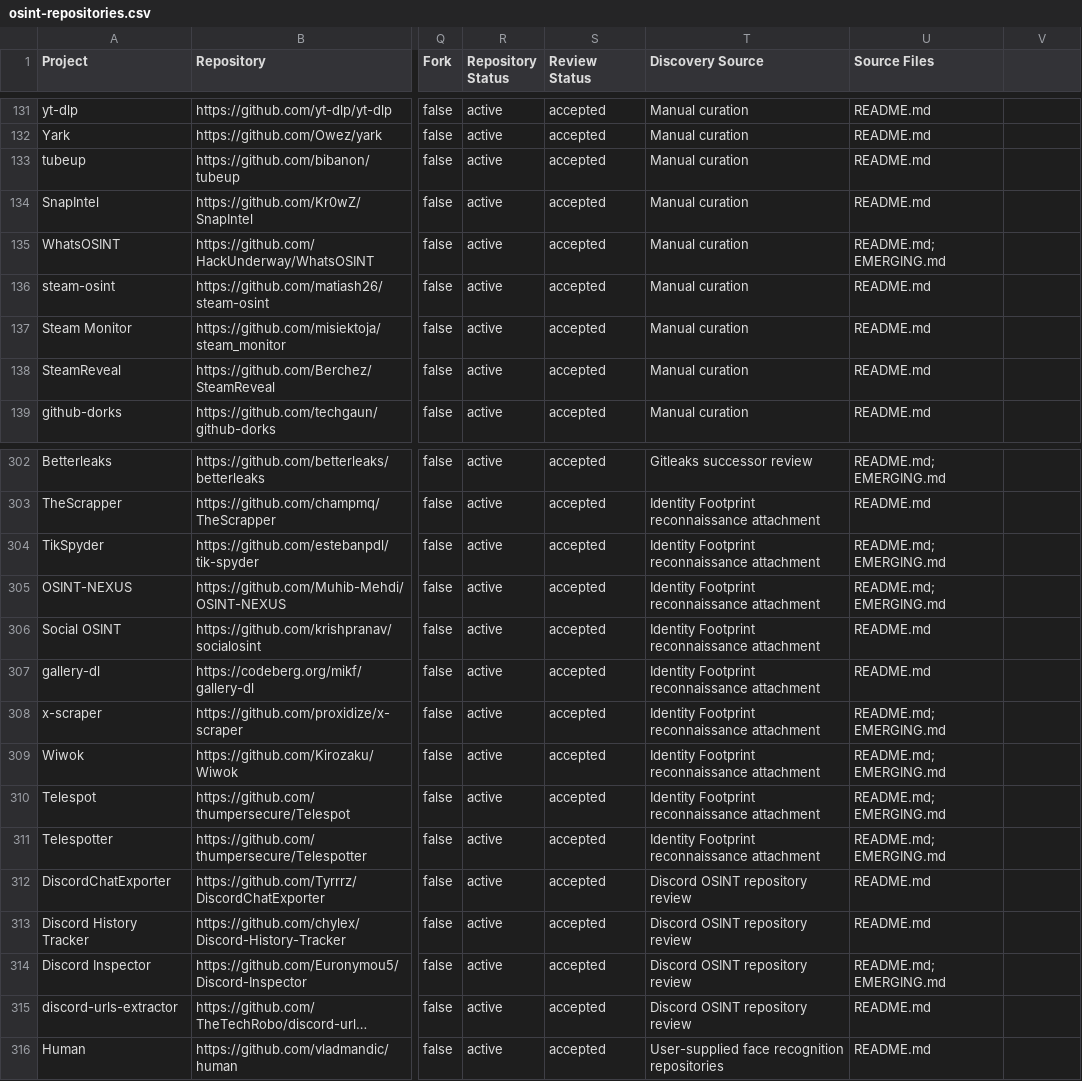
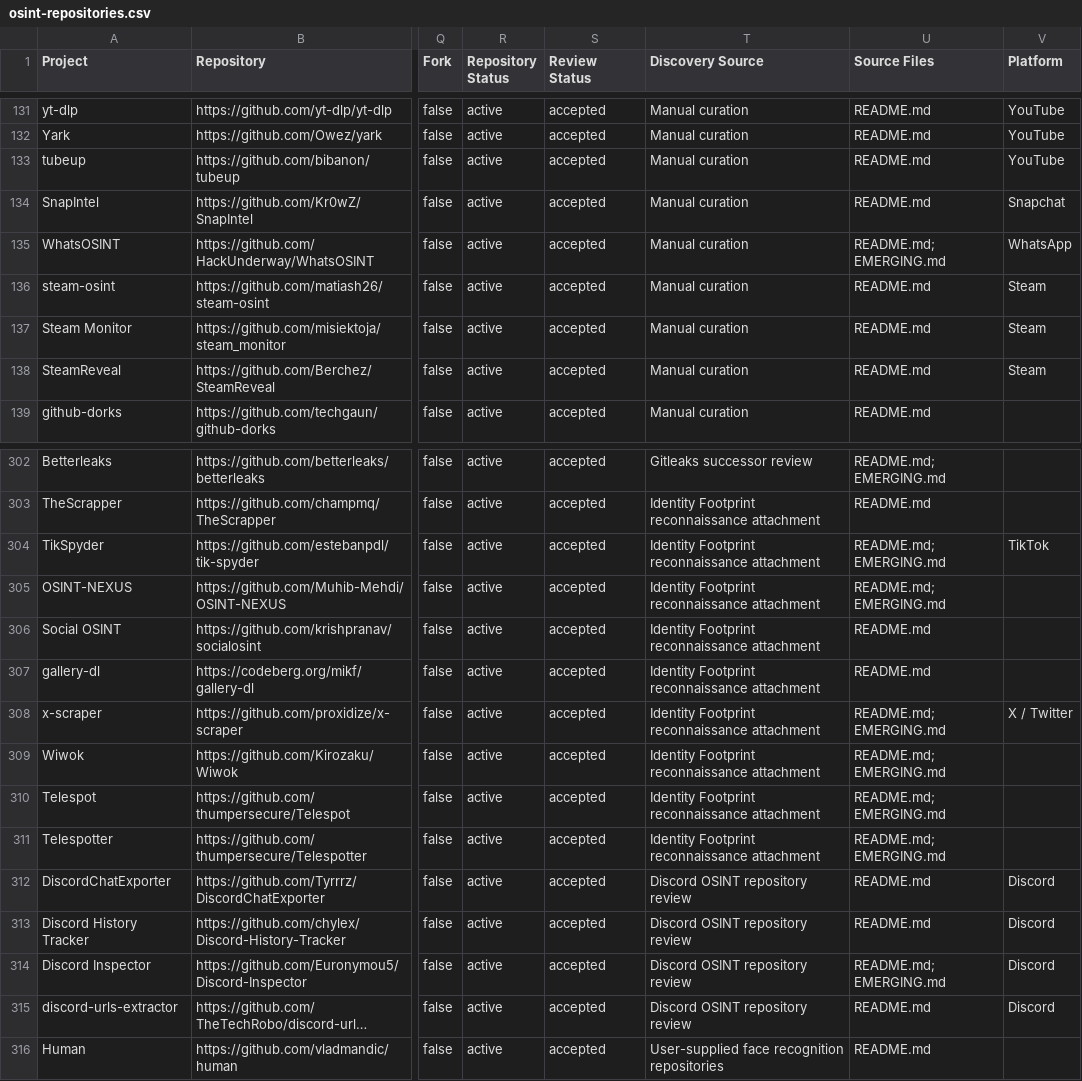
Before and after one commit to osint-shifu/awesome-osint-repos, a CSV file: osint-repositories.csv, drawn as a sheet; only a part is shown, gaps mark what is left out; long unchanged cells end in …; the diff covers the shown part only; the diff names each change by its address in the sheet, - before the commit and + after, or states it on an @@ line.

Commit message:
feat: split Social Media into platform subsections
The category had grown to 72 rows in one flat table, so a reader
looking for Telegram tooling had to scan the whole thing. Render it as
one subsection per platform instead.

Add a Platform column at the end of ALL_COLUMNS. Appending rather than
inserting keeps every existing column at its current index, so the
published CSV stays readable for the forks that track it. The value
comes from a controlled vocabulary in catalog_common.py, matching the
Target Input pattern, because a free-text column would soon render X,
Twitter, and X (Twitter) as three separate subsections.

A blank Platform marks a tool as deliberately cross-platform, never as
unclassified, and those records lead the category because the most
used social tools search hundreds of sites at once. Recognition
outranks technical scope for the rest: yt-dlp reaches far beyond
YouTube and still belongs under it, since that is where readers look.
Both rules are documented, or a later curator will read the blanks as
a backlog and refile the well-known tools.

Subsections are generated from the data, so a platform appears once it
has a record and needs no renderer change. The validator now parses
subsection headings, rejects a platform outside Social Media, and
rejects a value outside the vocabulary.

Only README.md gains the split. EMERGING.md, AGENTIC.md, TIMELINE.md,
the discovery pipeline, and the 12 canonical categories are unchanged.

```diff
--- a/osint-repositories.csv
+++ b/osint-repositories.csv
-V1: (empty)
+V1: Platform
-V131:V133 (Platform): (empty)
+V131:V133 (Platform): YouTube
-V134 (Platform): (empty)
+V134 (Platform): Snapchat
-V135 (Platform): (empty)
+V135 (Platform): WhatsApp
-V136:V138 (Platform): (empty)
+V136:V138 (Platform): Steam
-V304 (Platform): (empty)
+V304 (Platform): TikTok
-V308 (Platform): (empty)
+V308 (Platform): X / Twitter
-V312:V315 (Platform): (empty)
+V312:V315 (Platform): Discord
```
Also changed, not shown: 37 edited cells elsewhere in this file, 7 other files.
